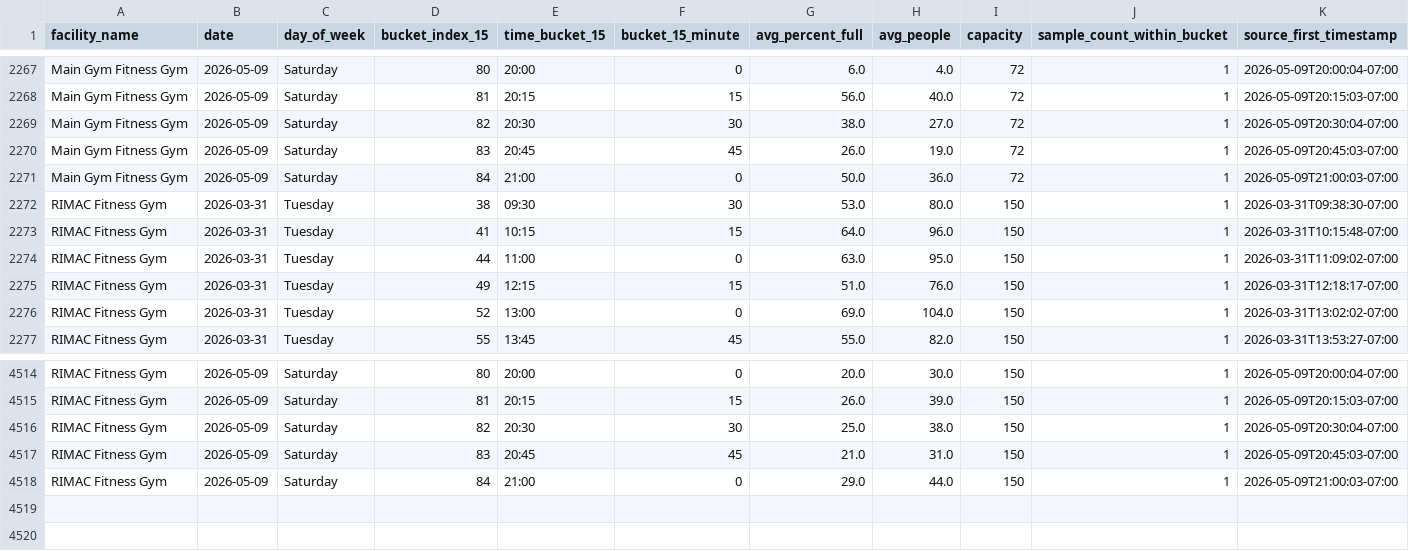
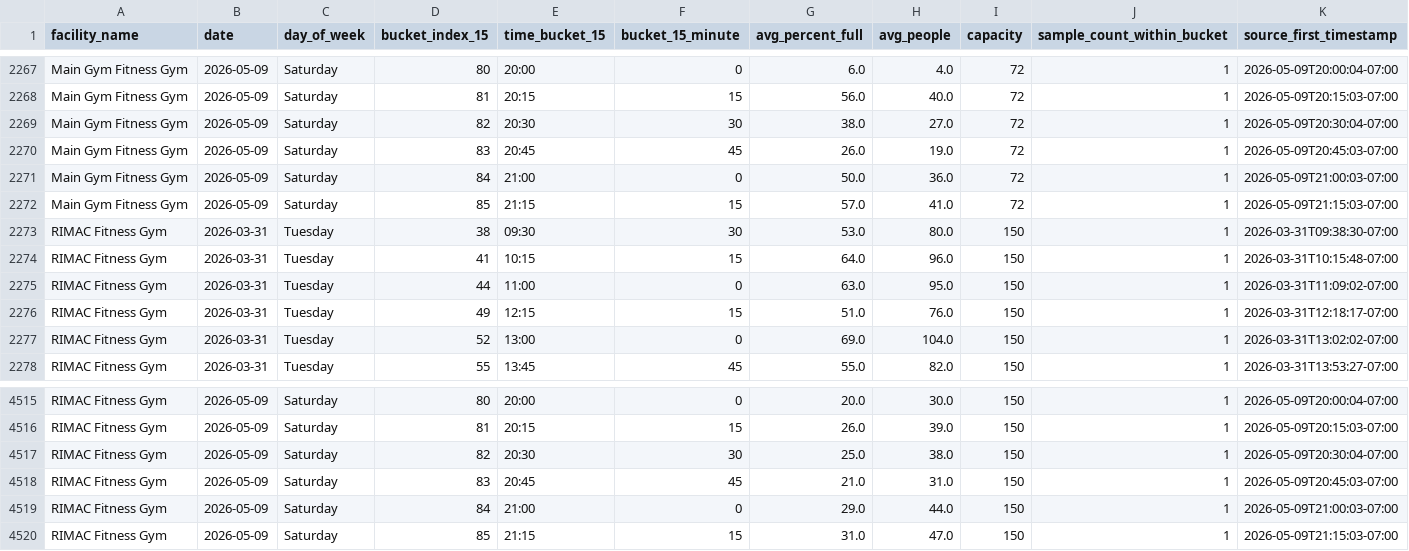
Before and after one commit to aarond67/ucsd-gym-tracker, a CSV file: ucsd_occupancy_predictor_15min.csv, drawn as a sheet; only a part is shown, gaps mark what is left out.

Commit message:
update occupancy data 2026-05-09 21:15:04

```diff
--- a/ucsd_occupancy_predictor_15min.csv
+++ b/ucsd_occupancy_predictor_15min.csv
@@ -2271,2 +2271,3 @@ Main Gym Fitness Gym,2026-05-09,Saturday,83,20:45,45,26.0,19.0,72,1,2026-05-09T2
 Main Gym Fitness Gym,2026-05-09,Saturday,84,21:00,0,50.0,36.0,72,1,2026-05-09T21:00:03-07:00
+Main Gym Fitness Gym,2026-05-09,Saturday,85,21:15,15,57.0,41.0,72,1,2026-05-09T21:15:03-07:00
 RIMAC Fitness Gym,2026-03-31,Tuesday,38,09:30,30,53.0,80.0,150,1,2026-03-31T09:38:30-07:00
@@ -4518 +4519,2 @@ RIMAC Fitness Gym,2026-05-09,Saturday,83,20:45,45,21.0,31.0,150,1,2026-05-09T20:
 RIMAC Fitness Gym,2026-05-09,Saturday,84,21:00,0,29.0,44.0,150,1,2026-05-09T21:00:03-07:00
+RIMAC Fitness Gym,2026-05-09,Saturday,85,21:15,15,31.0,47.0,150,1,2026-05-09T21:15:03-07:00
```
Also changed, not shown: 4 other files.
